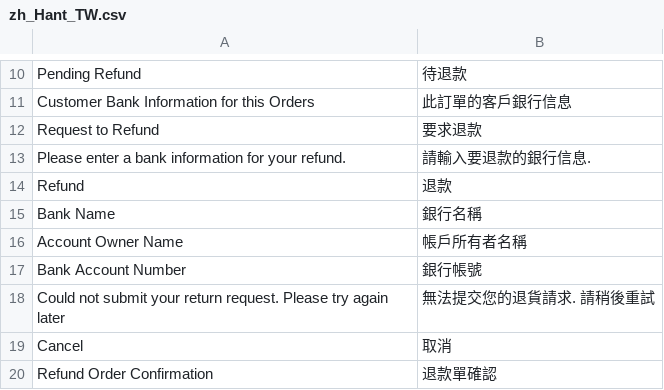
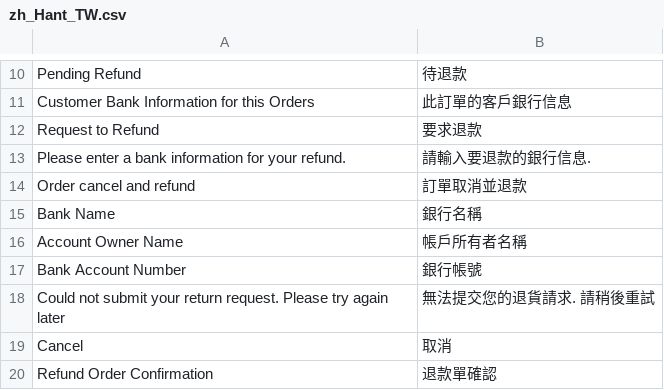
Before and after one commit to congvt305/staging-twap, a CSV file: app/code/Eguana/CustomerRefund/i18n/zh_Hant_TW.csv, drawn as a sheet; only a part is shown, gaps mark what is left out; removed rows and columns are numbered as before the commit, all else as after; the diff names each change by its address in the sheet, - before the commit and + after, or states it on an @@ line.

```diff
--- a/app/code/Eguana/CustomerRefund/i18n/zh_Hant_TW.csv
+++ b/app/code/Eguana/CustomerRefund/i18n/zh_Hant_TW.csv
-row 14: Refund | 退款
+row 14: Order cancel and refund | 訂單取消並退款
```
Also changed, not shown: app/code/Eguana/CustomerRefund/i18n/en_US.csv, 1 other file.
